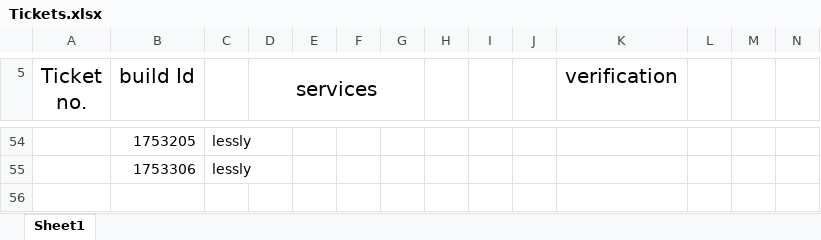
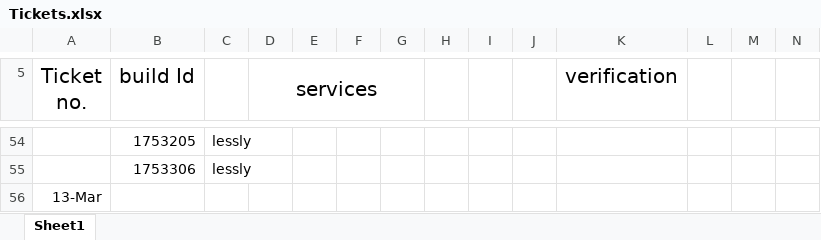
Before and after one commit to arunbalajii/Test, an Excel workbook: Tickets.xlsx, sheet Sheet1, drawn as a sheet; only a part is shown, gaps mark what is left out; values as stored, in another font and other column widths than the file's, no borders; the diff names each change by its address in the sheet, - before the commit and + after, or states it on an @@ line.

Commit message:
change 1
new changes made

```diff
--- a/Tickets.xlsx (sheet Sheet1)
+++ b/Tickets.xlsx (sheet Sheet1)
+row 56: 13-Mar
```
